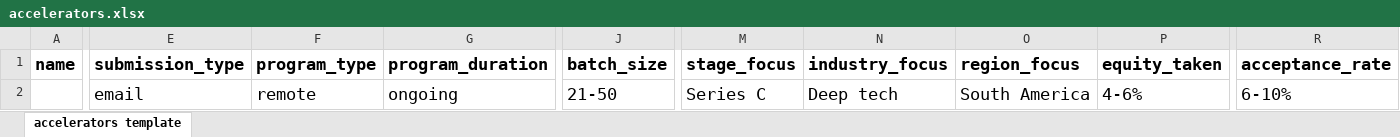
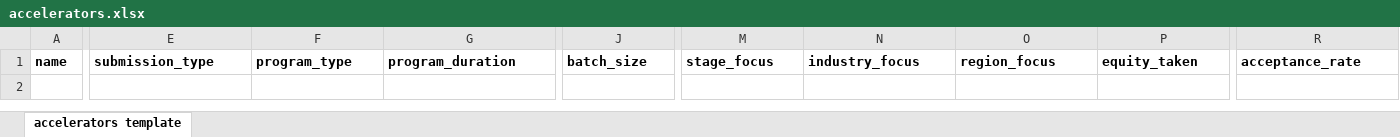
Before and after one commit to babacardot/suparaise, an Excel workbook: src/lib/scripts/seed-data/production/accelerators.xlsx, sheet accelerators template, drawn as a sheet; only a part is shown, gaps mark what is left out; values as stored, in another font and other column widths than the file's, no borders; rows hold the shown columns only; the diff covers the shown part only; the diff names each change by its address in the sheet, - before the commit and + after, or states it on an @@ line.

Commit message:
Update Excel files for accelerators, angels, and targets; enhance sheet-utils.ts to improve string transformation and validation messaging for better user guidance.

```diff
--- a/src/lib/scripts/seed-data/production/accelerators.xlsx (sheet accelerators template)
+++ b/src/lib/scripts/seed-data/production/accelerators.xlsx (sheet accelerators template)
@@ A1:R1 text size: smaller @@
-row 2:  | email | remote | ongoing | 21-50 | Series C | Deep tech | South America | 4-6% | 6-10%
```
Also changed, not shown: cell formats elsewhere in this sheet, src/lib/scripts/seed-data/production/angels.xlsx, src/lib/scripts/seed-data/production/targets.xlsx, 7 other files.
